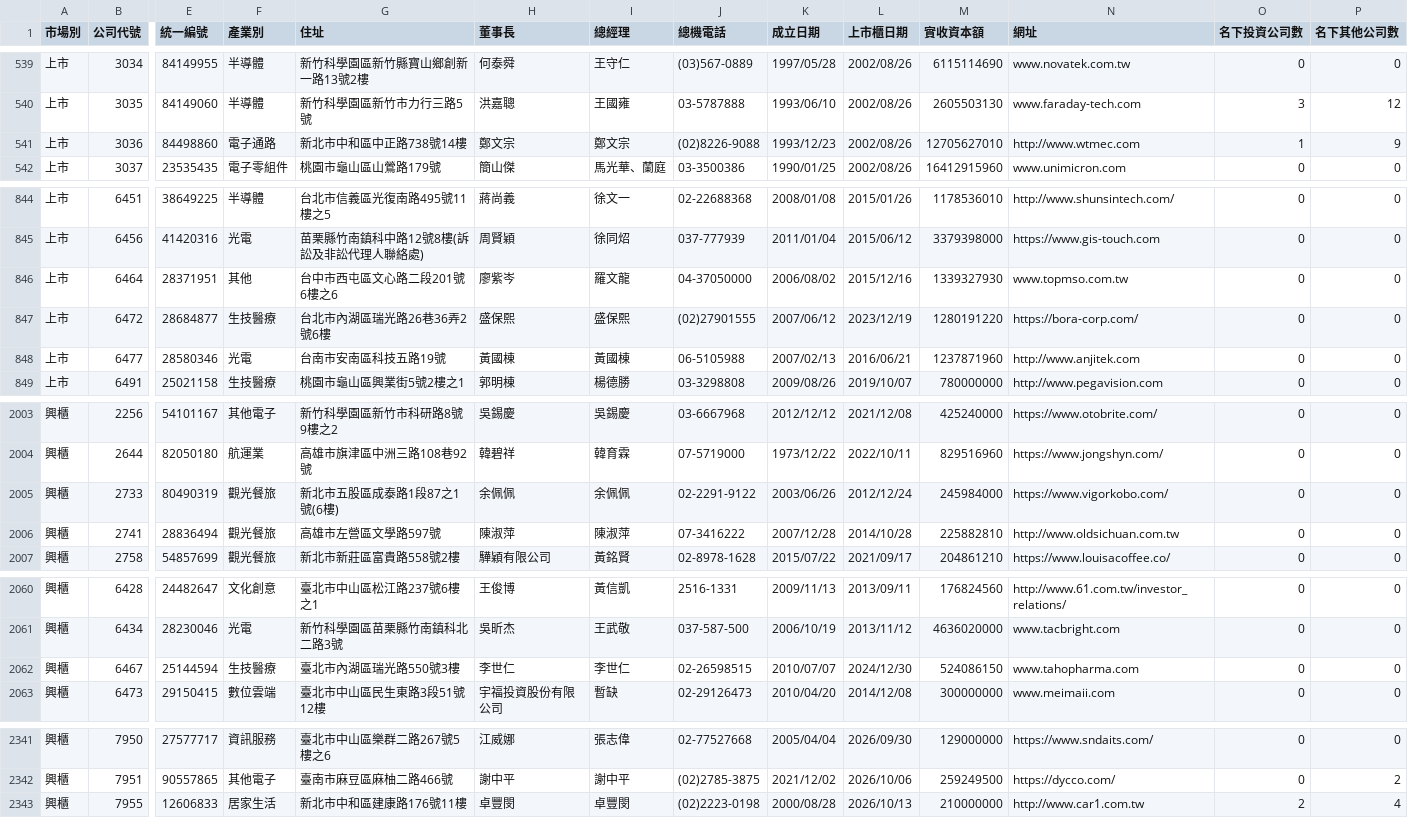
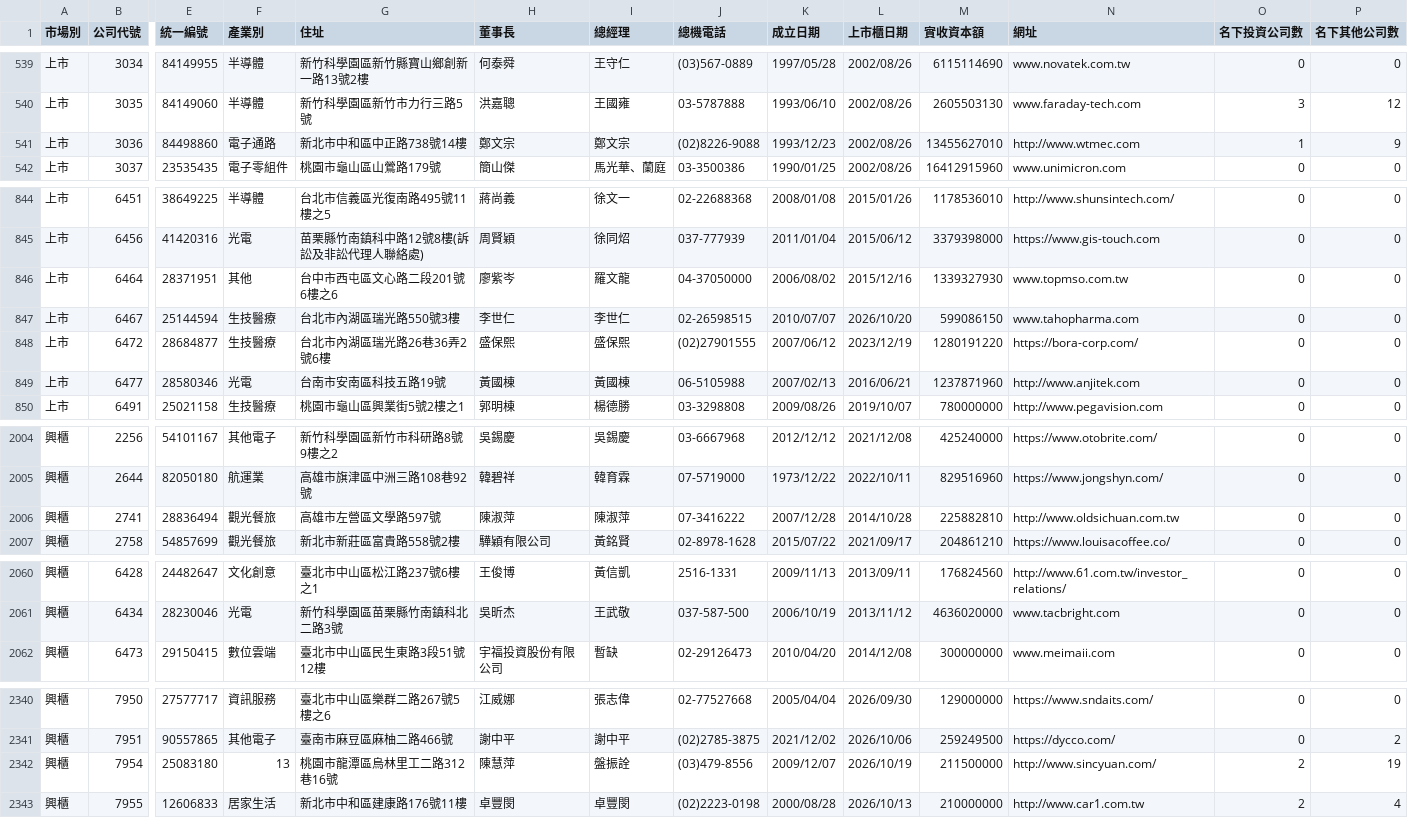
Before and after one commit to Andy-Zhang-22/chailease-work, a CSV file: leads/listed/companies.csv, drawn as a sheet; only a part is shown, gaps mark what is left out; removed rows and columns are numbered as before the commit, all else as after; rows hold the shown columns only; the diff covers the shown part only; the diff names each change by its address in the sheet, - before the commit and + after, or states it on an @@ line.

```diff
--- a/leads/listed/companies.csv
+++ b/leads/listed/companies.csv
-M541 (實收資本額): 12705627010
+M541 (實收資本額): 13455627010
+row 847: 上市 | 6467 | 25144594 | 生技醫療 | 台北市內湖區瑞光路550號3樓 | 李世仁 | 李世仁 | 02-26598515 | 2010/07/07 | 2026/10/20 | 599086150 | www.tahopharma.com | 0 | 0
-row 2005: 興櫃 | 2733 | 80490319 | 觀光餐旅 | 新北市五股區成泰路1段87之1號(6樓) | 余佩佩 | 余佩佩 | 02-2291-9122 | 2003/06/26 | 2012/12/24 | 245984000 | https://www.vigorkobo.com/ | 0 | 0
-row 2062: 興櫃 | 6467 | 25144594 | 生技醫療 | 臺北市內湖區瑞光路550號3樓 | 李世仁 | 李世仁 | 02-26598515 | 2010/07/07 | 2024/12/30 | 524086150 | www.tahopharma.com | 0 | 0
+row 2342: 興櫃 | 7954 | 25083180 | 13 | 桃園市龍潭區烏林里工二路312巷16號 | 陳慧萍 | 盤振詮 | (03)479-8556 | 2009/12/07 | 2026/10/19 | 211500000 | http://www.sincyuan.com/ | 2 | 19
```
Also changed, not shown: 8 edited cells elsewhere in this file, 7 other files.
